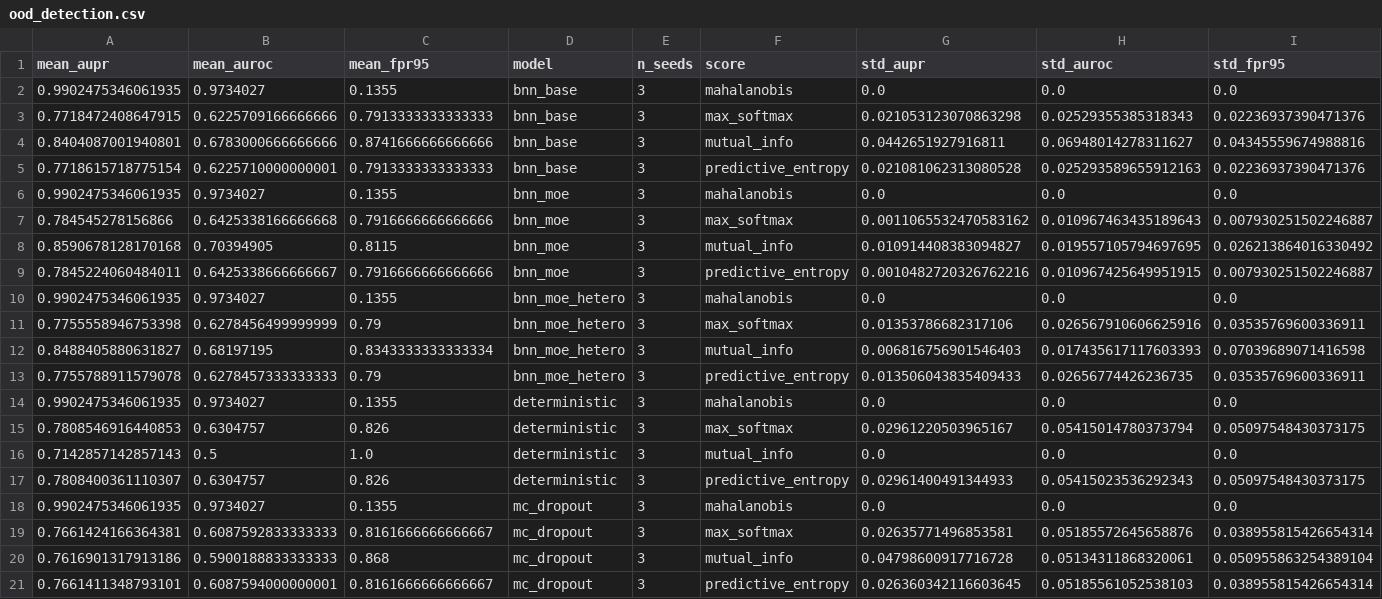
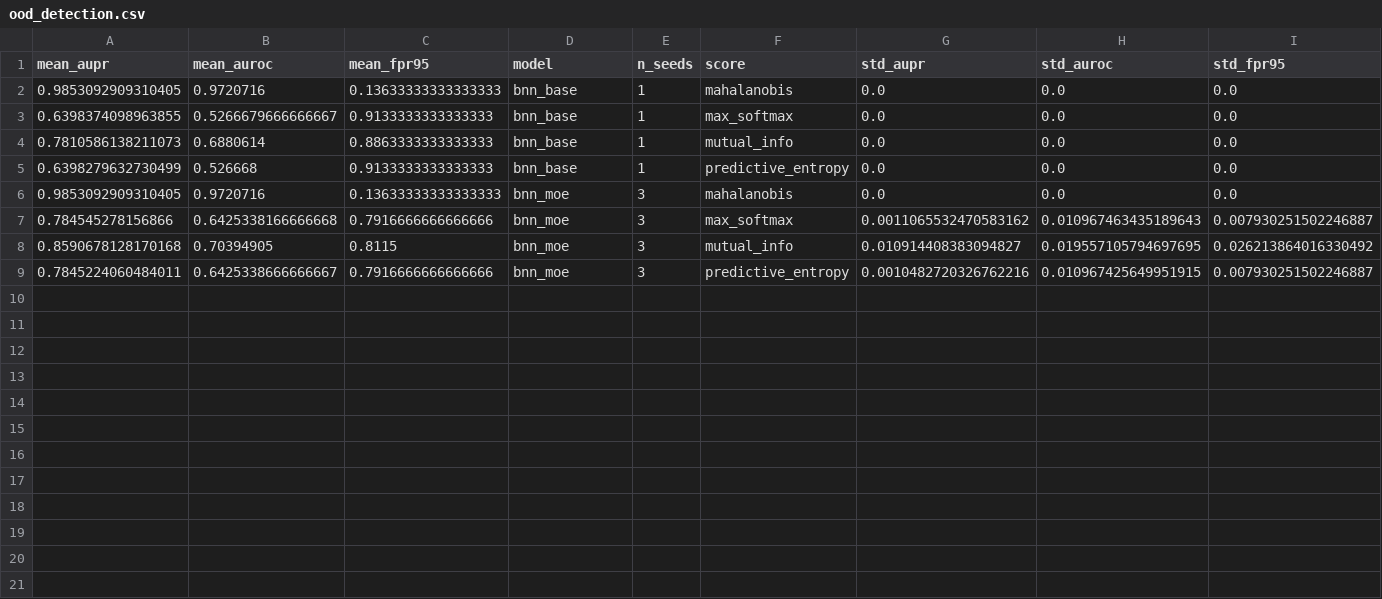
Before and after one commit to emmareysanchez/Bayesian-Sentiment-Analysis, a CSV file: proyecto_prob/proyecto_ia_probabilistica/experiments/results/evaluation/ood_detection.csv, drawn as a sheet.

```diff
--- a/proyecto_prob/proyecto_ia_probabilistica/experiments/results/evaluation/ood_detection.csv
+++ b/proyecto_prob/proyecto_ia_probabilistica/experiments/results/evaluation/ood_detection.csv
@@ -1,7 +1,7 @@
 mean_aupr,mean_auroc,mean_fpr95,model,n_seeds,score,std_aupr,std_auroc,std_fpr95
-0.9902475346061935,0.9734027,0.1355,bnn_base,3,mahalanobis,0.0,0.0,0.0
-0.7718472408647915,0.6225709166666666,0.7913333333333333,bnn_base,3,max_softmax,0.021053123070863298,0.02529355385318343,0.02236937390471376
-0.8404087001940801,0.6783000666666666,0.8741666666666666,bnn_base,3,mutual_info,0.0442651927916811,0.06948014278311627,0.04345559674988816
-0.7718615718775154,0.6225710000000001,0.7913333333333333,bnn_base,3,predictive_entropy,0.021081062313080528,0.025293589655912163,0.02236937390471376
-0.9902475346061935,0.9734027,0.1355,bnn_moe,3,mahalanobis,0.0,0.0,0.0
+0.9853092909310405,0.9720716,0.13633333333333333,bnn_base,1,mahalanobis,0.0,0.0,0.0
+0.6398374098963855,0.5266679666666667,0.9133333333333333,bnn_base,1,max_softmax,0.0,0.0,0.0
+0.7810586138211073,0.6880614,0.8863333333333333,bnn_base,1,mutual_info,0.0,0.0,0.0
+0.6398279632730499,0.526668,0.9133333333333333,bnn_base,1,predictive_entropy,0.0,0.0,0.0
+0.9853092909310405,0.9720716,0.13633333333333333,bnn_moe,3,mahalanobis,0.0,0.0,0.0
 0.784545278156866,0.6425338166666668,0.7916666666666666,bnn_moe,3,max_softmax,0.0011065532470583162,0.010967463435189643,0.007930251502246887
@@ -9,13 +9 @@ mean_aupr,mean_auroc,mean_fpr95,model,n_seeds,score,std_aupr,std_auroc,std_fpr95
 0.7845224060484011,0.6425338666666667,0.7916666666666666,bnn_moe,3,predictive_entropy,0.0010482720326762216,0.010967425649951915,0.007930251502246887
-0.9902475346061935,0.9734027,0.1355,bnn_moe_hetero,3,mahalanobis,0.0,0.0,0.0
-0.7755558946753398,0.6278456499999999,0.79,bnn_moe_hetero,3,max_softmax,0.01353786682317106,0.026567910606625916,0.03535769600336911
-0.8488405880631827,0.68197195,0.8343333333333334,bnn_moe_hetero,3,mutual_info,0.006816756901546403,0.017435617117603393,0.07039689071416598
-0.7755788911579078,0.6278457333333333,0.79,bnn_moe_hetero,3,predictive_entropy,0.013506043835409433,0.02656774426236735,0.03535769600336911
-0.9902475346061935,0.9734027,0.1355,deterministic,3,mahalanobis,0.0,0.0,0.0
-0.7808546916440853,0.6304757,0.826,deterministic,3,max_softmax,0.02961220503965167,0.05415014780373794,0.05097548430373175
-0.7142857142857143,0.5,1.0,deterministic,3,mutual_info,0.0,0.0,0.0
-0.7808400361110307,0.6304757,0.826,deterministic,3,predictive_entropy,0.02961400491344933,0.05415023536292343,0.05097548430373175
-0.9902475346061935,0.9734027,0.1355,mc_dropout,3,mahalanobis,0.0,0.0,0.0
-0.7661424166364381,0.6087592833333333,0.8161666666666667,mc_dropout,3,max_softmax,0.02635771496853581,0.05185572645658876,0.038955815426654314
-0.7616901317913186,0.5900188833333333,0.868,mc_dropout,3,mutual_info,0.04798600917716728,0.05134311868320061,0.050955863254389104
-0.7661411348793101,0.6087594000000001,0.8161666666666667,mc_dropout,3,predictive_entropy,0.026360342116603645,0.05185561052538103,0.038955815426654314
```
Also changed, not shown: proyecto_prob/proyecto_ia_probabilistica/experiments/results/business/business_analysis.csv, proyecto_prob/proyecto_ia_probabilistica/experiments/results/business/business_summary.csv, 39 other files.
